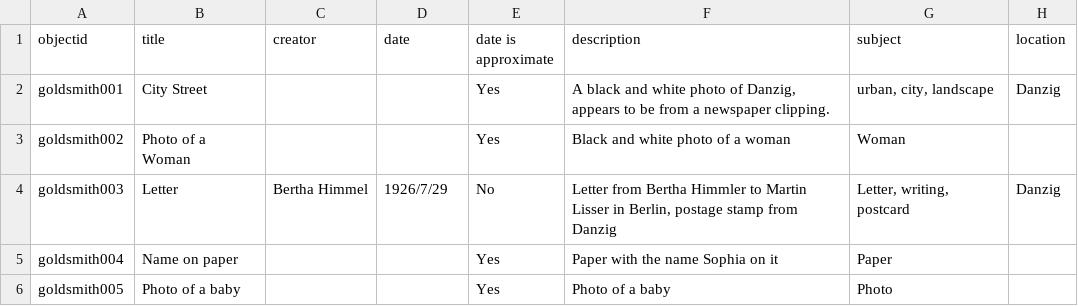
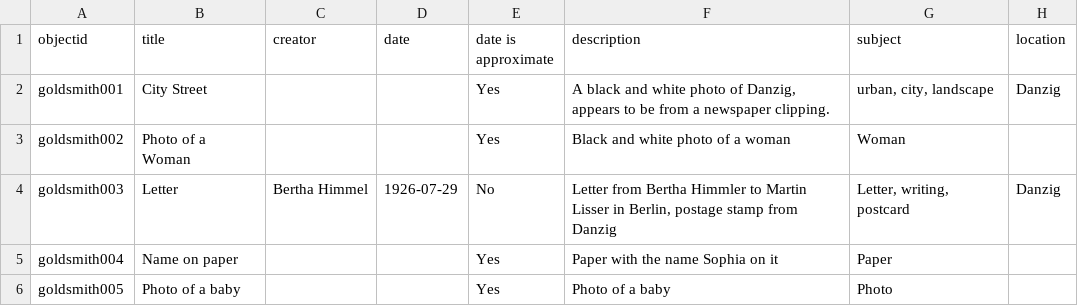
Before and after one commit to kyradezjot/Goldsmith-Collection, a CSV file: _data/Goldsmithmetadata.csv, drawn as a sheet; only a part is shown; the diff names each change by its address in the sheet, - before the commit and + after, or states it on an @@ line.

```diff
--- a/_data/Goldsmithmetadata.csv
+++ b/_data/Goldsmithmetadata.csv
-D4 (date): 1926/7/29
+D4 (date): 1926-07-29
```
Also changed, not shown: 3 other files.
